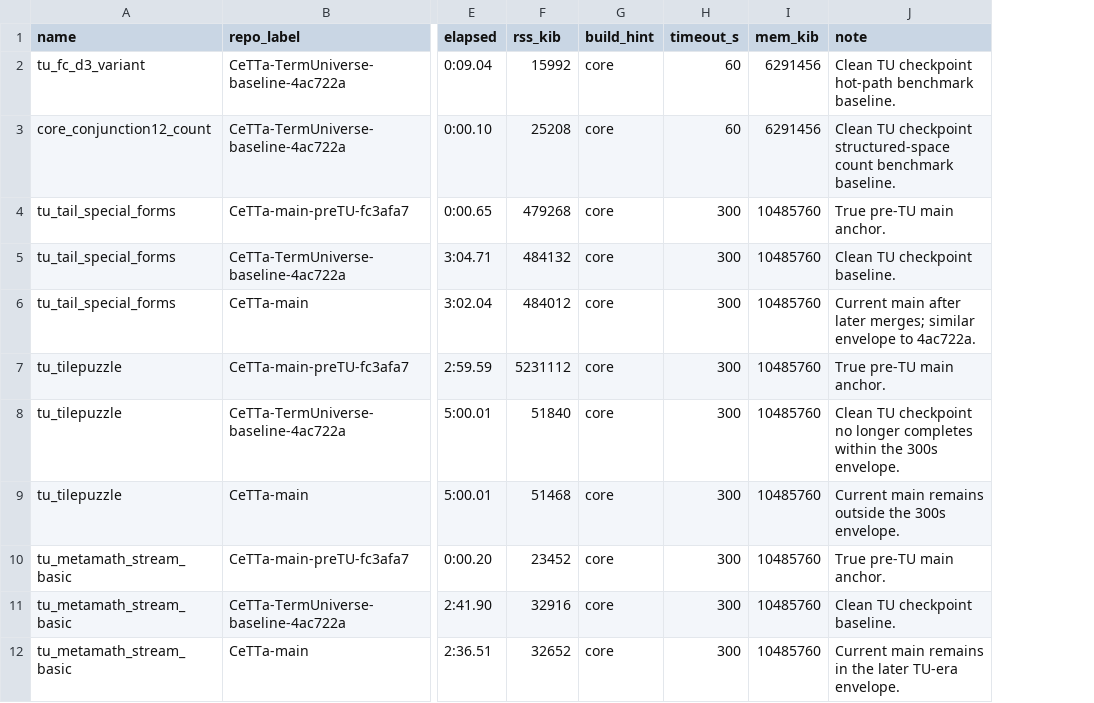
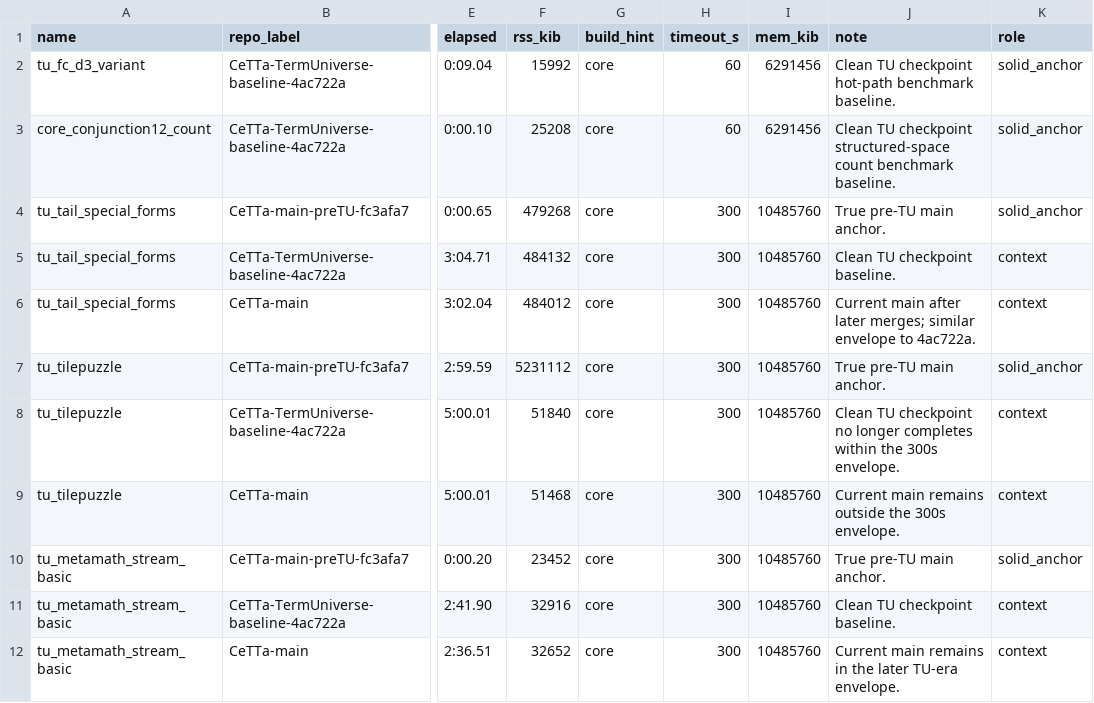
Before and after one commit to zariuq/CeTTa, a TSV file: perf/baseline_records.tsv, drawn as a sheet; only a part is shown, gaps mark what is left out; the diff names each change by its address in the sheet, - before the commit and + after, or states it on an @@ line.

```diff
--- a/perf/baseline_records.tsv
+++ b/perf/baseline_records.tsv
+column K (role), rows 2-12: solid_anchor | solid_anchor | solid_anchor | context | context | solid_anchor | context | context | solid_anchor | context | context
```
Also changed, not shown: perf/witness_catalog.tsv, 27 other files.
